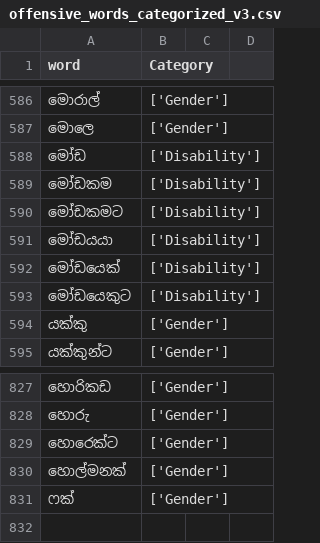
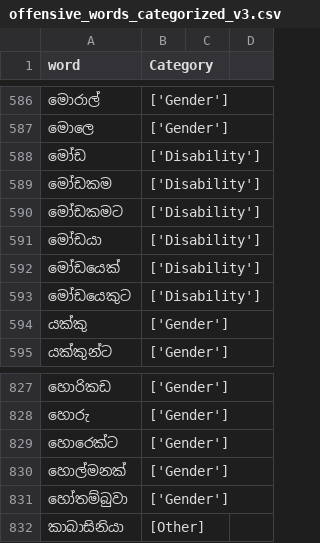
Before and after one commit to FrancescaRomanaBlanda/Taboo-Language, a CSV file: Sinhala/data/offensive_words_categorized_v3.csv, drawn as a sheet; only a part is shown, gaps mark what is left out.

```diff
--- a/Sinhala/data/offensive_words_categorized_v3.csv
+++ b/Sinhala/data/offensive_words_categorized_v3.csv
@@ -590,3 +590,3 @@ word,Category
 මෝඩකමට,['Disability']
-මෝඩයයා,['Disability']
+මෝඩයා,['Disability']
 මෝඩයෙක්,['Disability']
@@ -830,2 +830,3 @@ word,Category
 හොල්මනක්,['Gender']
-ෆක්,['Gender']
+හෝතම්බුවා,['Gender']
+කාබාසිනියා,[Other]
```
Also changed, not shown: 5 other files.
